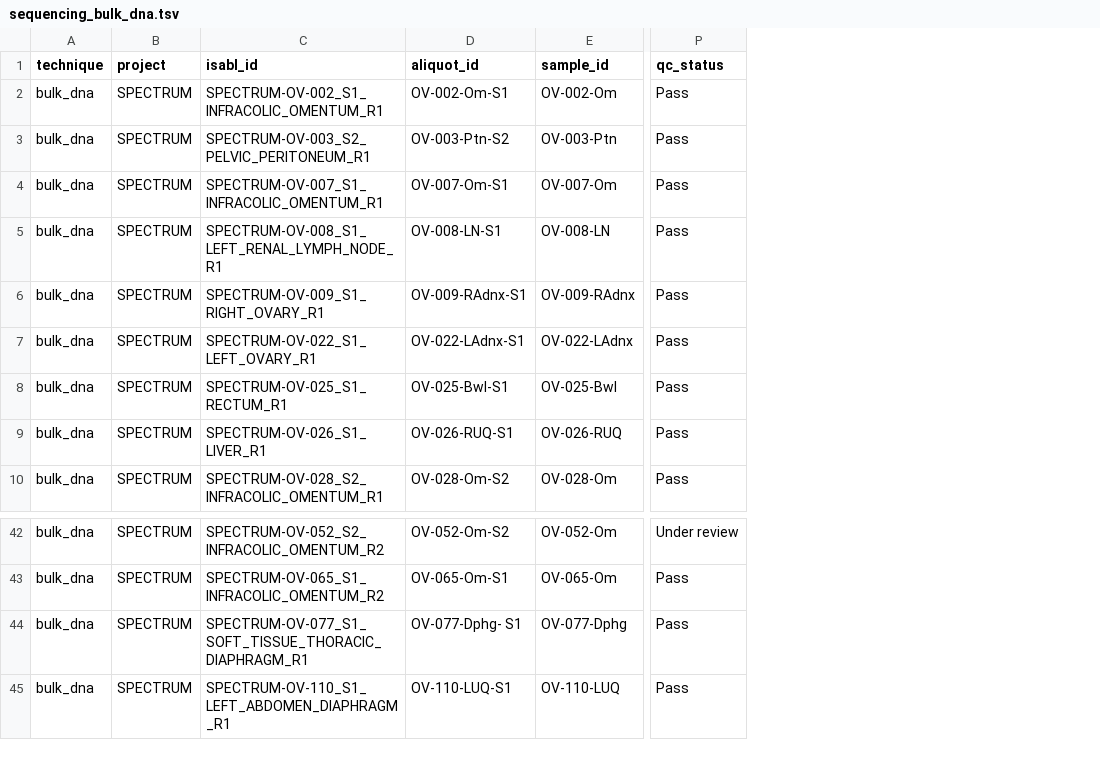
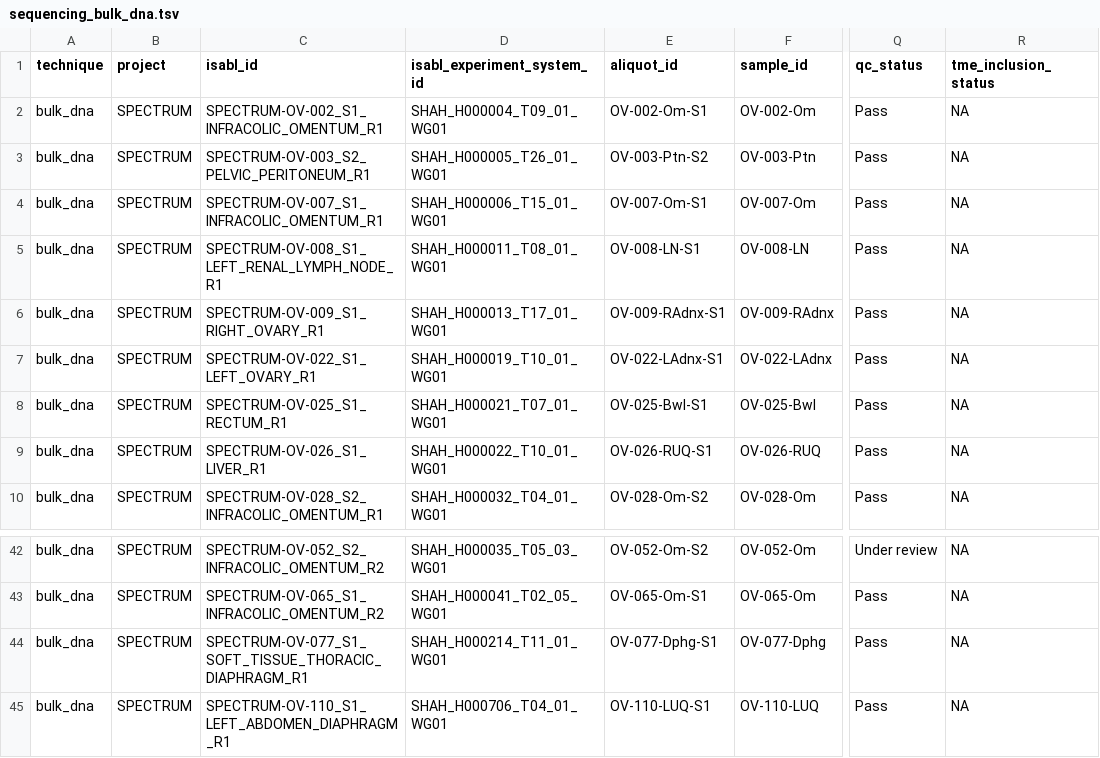
Before and after one commit to shahcompbio/spectrum-tme, a TSV file: resources/db/tme/SPECTRUM/sequencing_bulk_dna.tsv, drawn as a sheet; only a part is shown, gaps mark what is left out; addresses are those after the commit; the diff names each change by its address in the sheet, - before the commit and + after, or states it on an @@ line.

Commit message:
Add isabl_experiment_system_id to scRNA, H&E, IF and WGS tables in the database

```diff
--- a/resources/db/tme/SPECTRUM/sequencing_bulk_dna.tsv
+++ b/resources/db/tme/SPECTRUM/sequencing_bulk_dna.tsv
+column D (isabl_experiment_system_id), rows 2-10: SHAH_H000004_T09_01_WG01 | SHAH_H000005_T26_01_WG01 | SHAH_H000006_T15_01_WG01 | SHAH_H000011_T08_01_WG01 | SHAH_H000013_T17_01_WG01 | SHAH_H000019_T10_01_WG01 | SHAH_H000021_T07_01_WG01 | SHAH_H000022_T10_01_WG01 | SHAH_H000032_T04_01_WG01; rows 42-45: SHAH_H000035_T05_03_WG01 | SHAH_H000041_T02_05_WG01 | SHAH_H000214_T11_01_WG01 | SHAH_H000706_T04_01_WG01
+column R (tme_inclusion_status), rows 2-10: all NA; rows 42-45: all NA
-E44 (aliquot_id): OV-077-Dphg- S1
+E44 (aliquot_id): OV-077-Dphg-S1
```
Also changed, not shown: resources/db/tme/SPECTRUM/gyn_diagnosis.tsv, resources/db/tme/SPECTRUM/mpif_fov.tsv, 7 other files.
